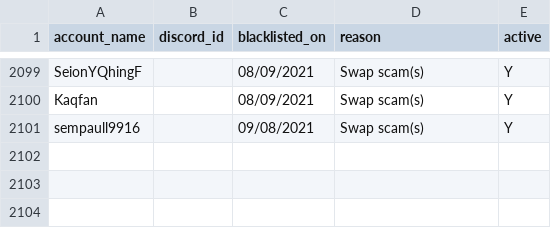
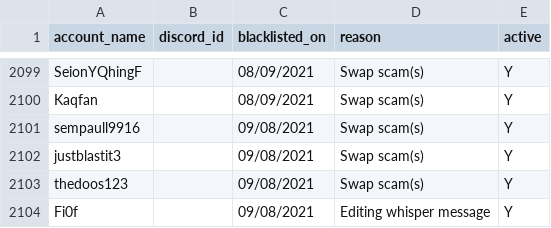
Before and after one commit to The-Forbidden-Trove/ForbiddenTroveBlacklist, a CSV file: blacklist.csv, drawn as a sheet; only a part is shown, gaps mark what is left out.

Commit message:
Update blacklist.csv

```diff
--- a/blacklist.csv
+++ b/blacklist.csv
@@ -2101 +2101,4 @@ account_name, discord_id, blacklisted_on, reason, active
 "sempaull9916", "", "09/08/2021", "Swap scam(s)", "Y"
+"justblastit3", "", "09/08/2021", "Swap scam(s)", "Y"
+"thedoos123", "", "09/08/2021", "Swap scam(s)", "Y"
+"Fi0f", "", "09/08/2021", "Editing whisper message", "Y"
```
